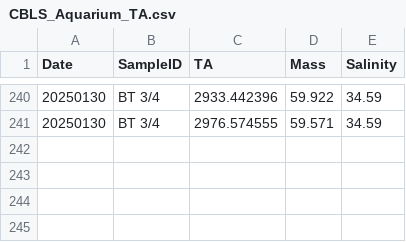
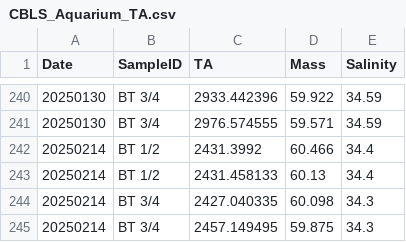
Before and after one commit to Putnam-Lab/CBLS_Wetlab, a CSV file: Data/CBLS_Aquarium_TA.csv, drawn as a sheet; only a part is shown, gaps mark what is left out; the diff names each change by its address in the sheet, - before the commit and + after, or states it on an @@ line.

```diff
--- a/Data/CBLS_Aquarium_TA.csv
+++ b/Data/CBLS_Aquarium_TA.csv
+row 242: 20250214 | BT 1/2 | 2431.3992 | 60.466 | 34.4
+row 243: 20250214 | BT 1/2 | 2431.458133 | 60.13 | 34.4
+row 244: 20250214 | BT 3/4 | 2427.040335 | 60.098 | 34.3
+row 245: 20250214 | BT 3/4 | 2457.149495 | 59.875 | 34.3
```
Also changed, not shown: 3 other files.
